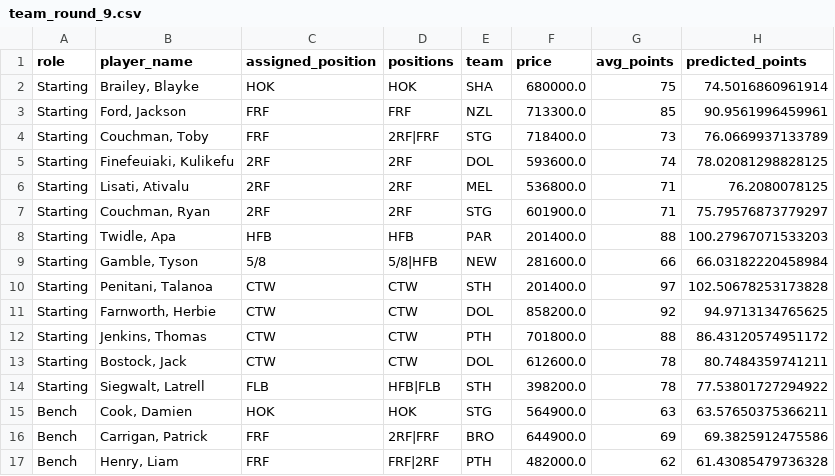
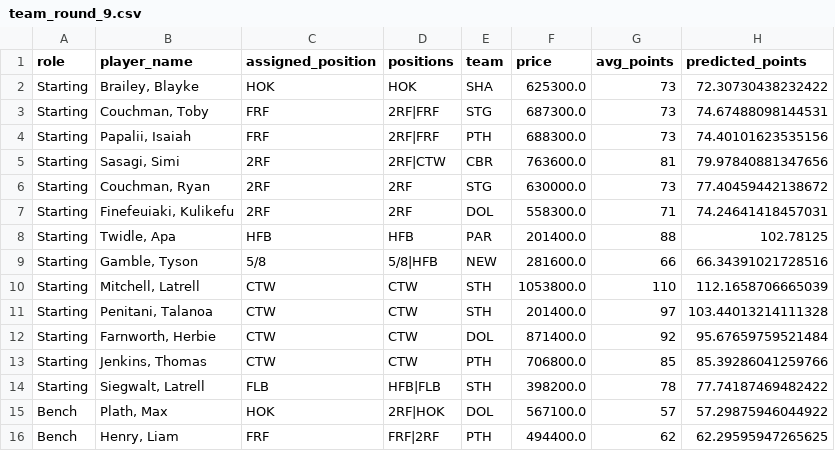
Before and after one commit to M-Attwood/NRL-Super-Team-Stats, a CSV file: outputs/team_round_9.csv, drawn as a sheet; only a part is shown; the diff covers the shown part only.

```diff
--- a/outputs/team_round_9.csv
+++ b/outputs/team_round_9.csv
@@ -1,17 +1,16 @@
 role,player_name,assigned_position,positions,team,price,avg_points,predicted_points
-Starting,"Brailey, Blayke",HOK,HOK,SHA,680000.0,75,74.5016860961914
-Starting,"Ford, Jackson",FRF,FRF,NZL,713300.0,85,90.9561996459961
-Starting,"Couchman, Toby",FRF,2RF|FRF,STG,718400.0,73,76.0669937133789
-Starting,"Finefeuiaki, Kulikefu",2RF,2RF,DOL,593600.0,74,78.02081298828125
-Starting,"Lisati, Ativalu",2RF,2RF,MEL,536800.0,71,76.2080078125
-Starting,"Couchman, Ryan",2RF,2RF,STG,601900.0,71,75.79576873779297
-Starting,"Twidle, Apa",HFB,HFB,PAR,201400.0,88,100.27967071533203
-Starting,"Gamble, Tyson",5/8,5/8|HFB,NEW,281600.0,66,66.03182220458984
-Starting,"Penitani, Talanoa",CTW,CTW,STH,201400.0,97,102.50678253173828
-Starting,"Farnworth, Herbie",CTW,CTW,DOL,858200.0,92,94.9713134765625
-Starting,"Jenkins, Thomas",CTW,CTW,PTH,701800.0,88,86.43120574951172
-Starting,"Bostock, Jack",CTW,CTW,DOL,612600.0,78,80.7484359741211
-Starting,"Siegwalt, Latrell",FLB,HFB|FLB,STH,398200.0,78,77.53801727294922
-Bench,"Cook, Damien",HOK,HOK,STG,564900.0,63,63.57650375366211
-Bench,"Carrigan, Patrick",FRF,2RF|FRF,BRO,644900.0,69,69.3825912475586
-Bench,"Henry, Liam",FRF,FRF|2RF,PTH,482000.0,62,61.43085479736328
+Starting,"Brailey, Blayke",HOK,HOK,SHA,625300.0,73,72.30730438232422
+Starting,"Couchman, Toby",FRF,2RF|FRF,STG,687300.0,73,74.67488098144531
+Starting,"Papalii, Isaiah",FRF,2RF|FRF,PTH,688300.0,73,74.40101623535156
+Starting,"Sasagi, Simi",2RF,2RF|CTW,CBR,763600.0,81,79.97840881347656
+Starting,"Couchman, Ryan",2RF,2RF,STG,630000.0,73,77.40459442138672
+Starting,"Finefeuiaki, Kulikefu",2RF,2RF,DOL,558300.0,71,74.24641418457031
+Starting,"Twidle, Apa",HFB,HFB,PAR,201400.0,88,102.78125
+Starting,"Gamble, Tyson",5/8,5/8|HFB,NEW,281600.0,66,66.34391021728516
+Starting,"Mitchell, Latrell",CTW,CTW,STH,1053800.0,110,112.1658706665039
+Starting,"Penitani, Talanoa",CTW,CTW,STH,201400.0,97,103.44013214111328
+Starting,"Farnworth, Herbie",CTW,CTW,DOL,871400.0,92,95.67659759521484
+Starting,"Jenkins, Thomas",CTW,CTW,PTH,706800.0,85,85.39286041259766
+Starting,"Siegwalt, Latrell",FLB,HFB|FLB,STH,398200.0,78,77.74187469482422
+Bench,"Plath, Max",HOK,2RF|HOK,DOL,567100.0,57,57.29875946044922
+Bench,"Henry, Liam",FRF,FRF|2RF,PTH,494400.0,62,62.29595947265625
```
Also changed, not shown: 5 added rows, 4 removed rows and 10 edited cells elsewhere in this file, data/processed/master_historical.csv, data/raw/position_vs_team_2026.csv, 9 other files.
